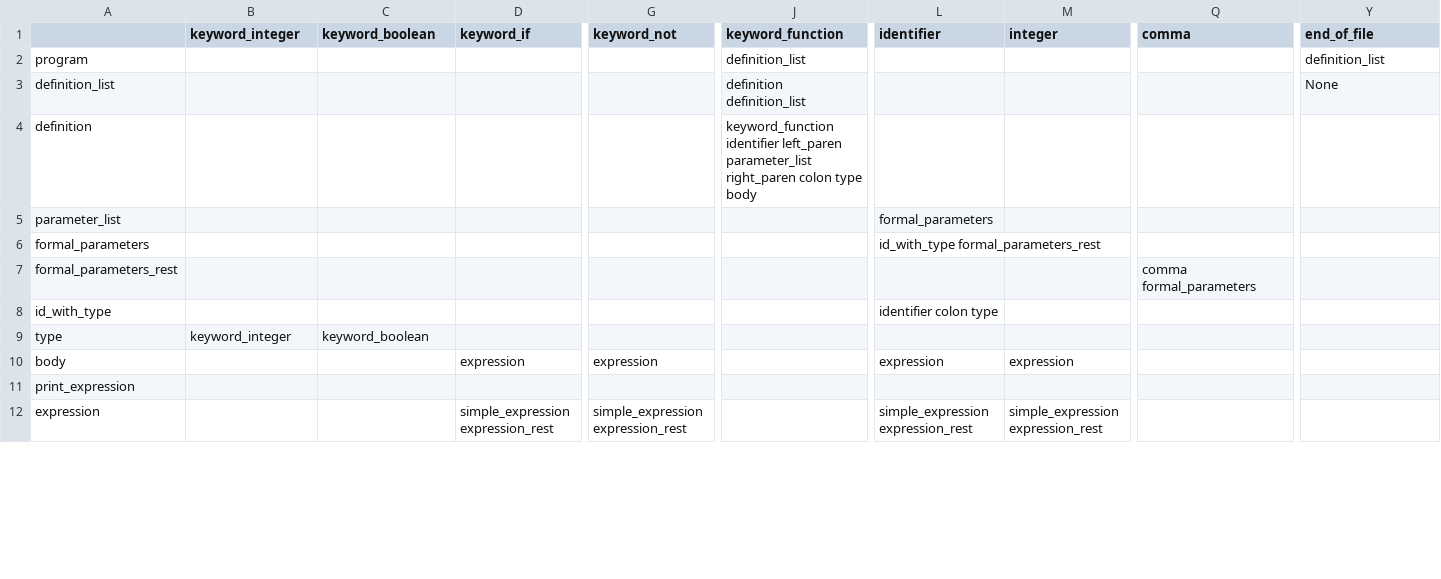
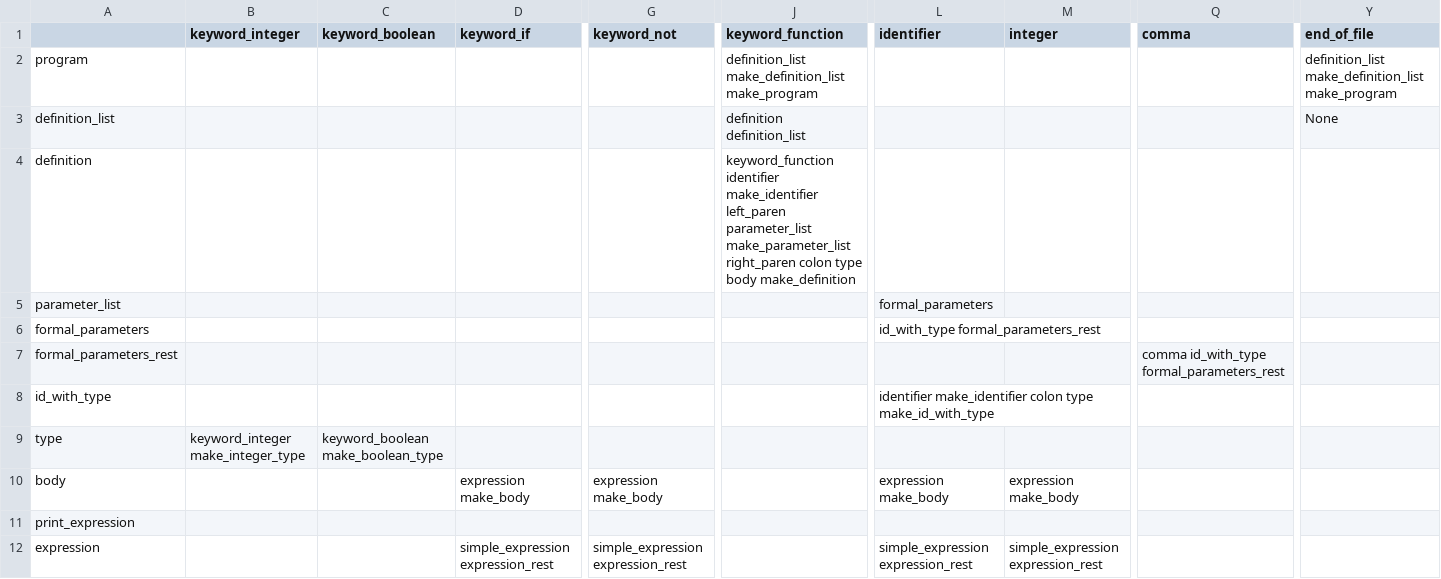
Before and after one commit to GGonnerman/CS4550_Compiler, a CSV file: src/compiler/parse-table.csv, drawn as a sheet; only a part is shown, gaps mark what is left out; the diff covers the shown part only; the diff names each change by its address in the sheet, - before the commit and + after, or states it on an @@ line.

```diff
--- a/src/compiler/parse-table.csv
+++ b/src/compiler/parse-table.csv
-J2 (keyword_function): definition_list
+J2 (keyword_function): definition_list make_definition_list make_program
-Y2 (end_of_file): definition_list
+Y2 (end_of_file): definition_list make_definition_list make_program
-J4 (keyword_function): keyword_function identifier left_paren parameter_list right_paren colon type body
+J4 (keyword_function): keyword_function identifier make_identifier left_paren parameter_list make_parameter_list right_paren colon type body make_definition
-Q7 (comma): comma formal_parameters
+Q7 (comma): comma id_with_type formal_parameters_rest
-L8 (identifier): identifier colon type
+L8 (identifier): identifier make_identifier colon type make_id_with_type
-B9 (keyword_integer): keyword_integer
+B9 (keyword_integer): keyword_integer make_integer_type
-C9 (keyword_boolean): keyword_boolean
+C9 (keyword_boolean): keyword_boolean make_boolean_type
-D10 (keyword_if): expression
+D10 (keyword_if): expression make_body
-G10 (keyword_not): expression
+G10 (keyword_not): expression make_body
-L10 (identifier): expression
+L10 (identifier): expression make_body
-M10 (integer): expression
+M10 (integer): expression make_body
```
Also changed, not shown: 20 edited cells elsewhere in this file, 3 other files.
